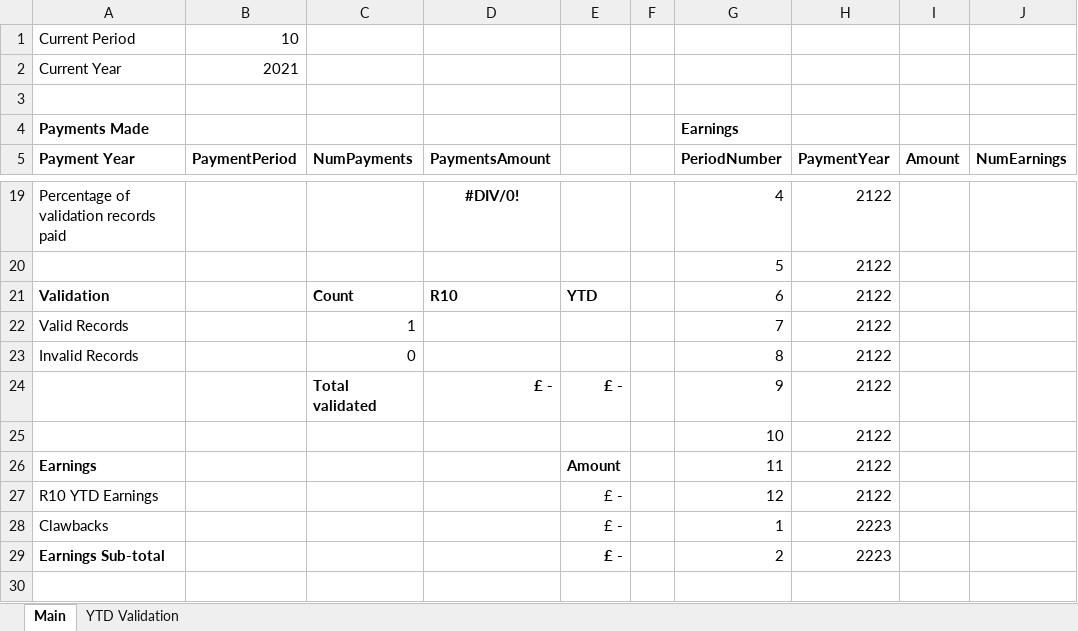
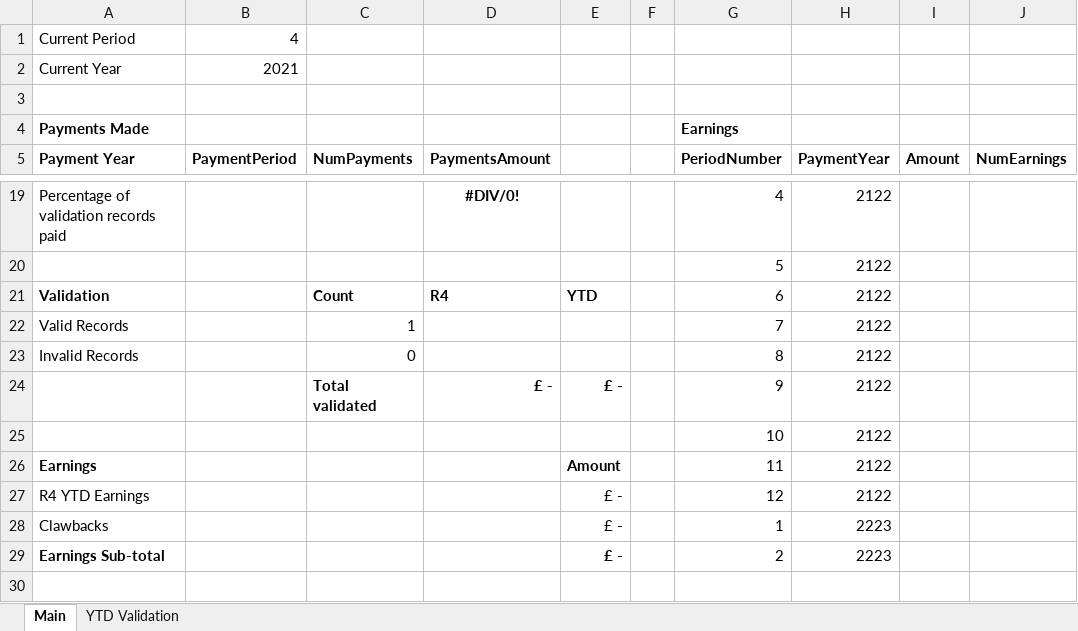
Before and after one commit to SkillsFundingAgency/das-employer-incentives, an Excel workbook: src/SFA.DAS.EmployerIncentives.Database/Scripts/Metrics Template.xlsx, sheet Main, drawn as a sheet; only a part is shown, gaps mark what is left out; values as stored, in another font and other column widths than the file's, no borders; the diff covers the shown part only; the diff names each change by its address in the sheet, - before the commit and + after, or states it on an @@ line.

```diff
--- a/src/SFA.DAS.EmployerIncentives.Database/Scripts/Metrics Template.xlsx (sheet Main)
+++ b/src/SFA.DAS.EmployerIncentives.Database/Scripts/Metrics Template.xlsx (sheet Main)
-B1 (PaymentPeriod): 10
+B1 (PaymentPeriod): 4
-D21 (PaymentsAmount): R10
+D21 (PaymentsAmount): R4
-A27 (Payment Year): R10 YTD Earnings
+A27 (Payment Year): R4 YTD Earnings
```
Also changed, not shown: 93 added rows elsewhere in this sheet, sheet YTD Validation, 1 other file.
